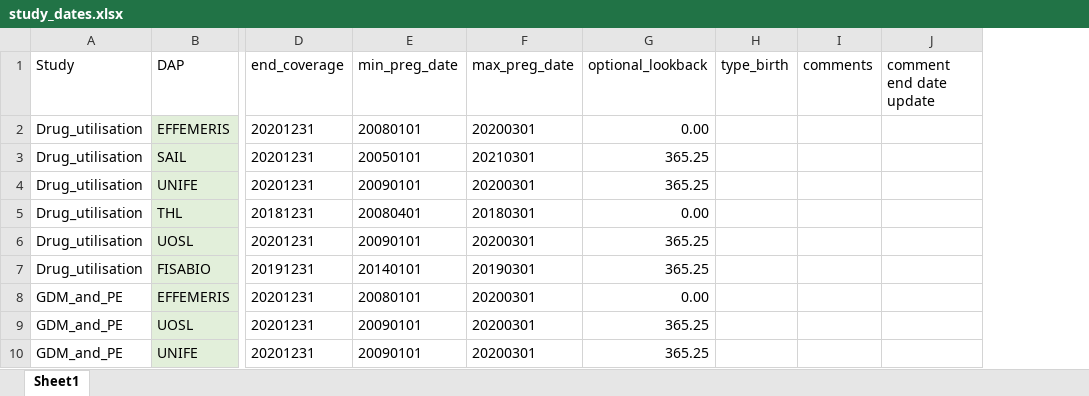
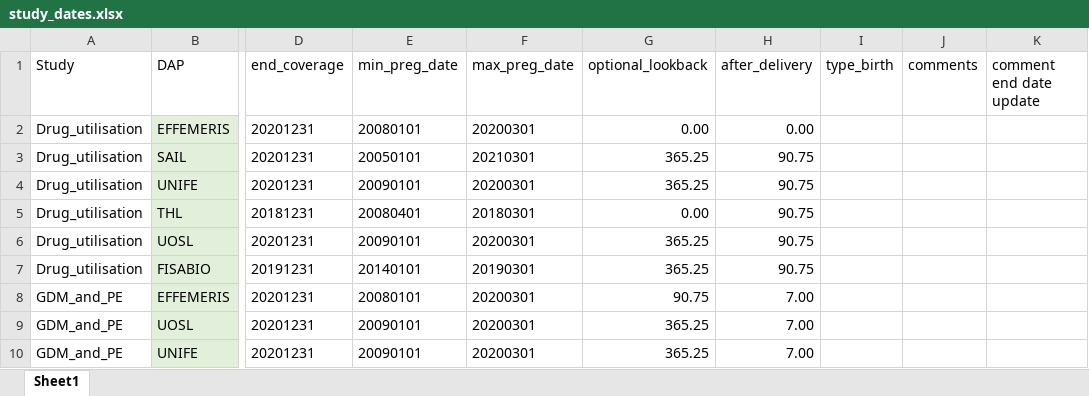
Before and after one commit to UMC-Utrecht-RWE/ConcePTION-DP4_Migraine, an Excel workbook: p_steps/parameters/study_dates.xlsx, sheet Sheet1, drawn as a sheet; only a part is shown, gaps mark what is left out; values as stored, in another font and other column widths than the file's, no borders; the diff names each change by its address in the sheet, - before the commit and + after, or states it on an @@ line.

```diff
--- a/p_steps/parameters/study_dates.xlsx (sheet Sheet1)
+++ b/p_steps/parameters/study_dates.xlsx (sheet Sheet1)
+column H (after_delivery), rows 2-10: 0.00 | 90.75 | 90.75 | 90.75 | 90.75 | 90.75 | 7.00 | 7.00 | 7.00
-G8 (optional_lookback): 0.00
+G8 (optional_lookback): 90.75
```
Also changed, not shown: p_parameters/additional_concepts.xlsx, 26 other files.
